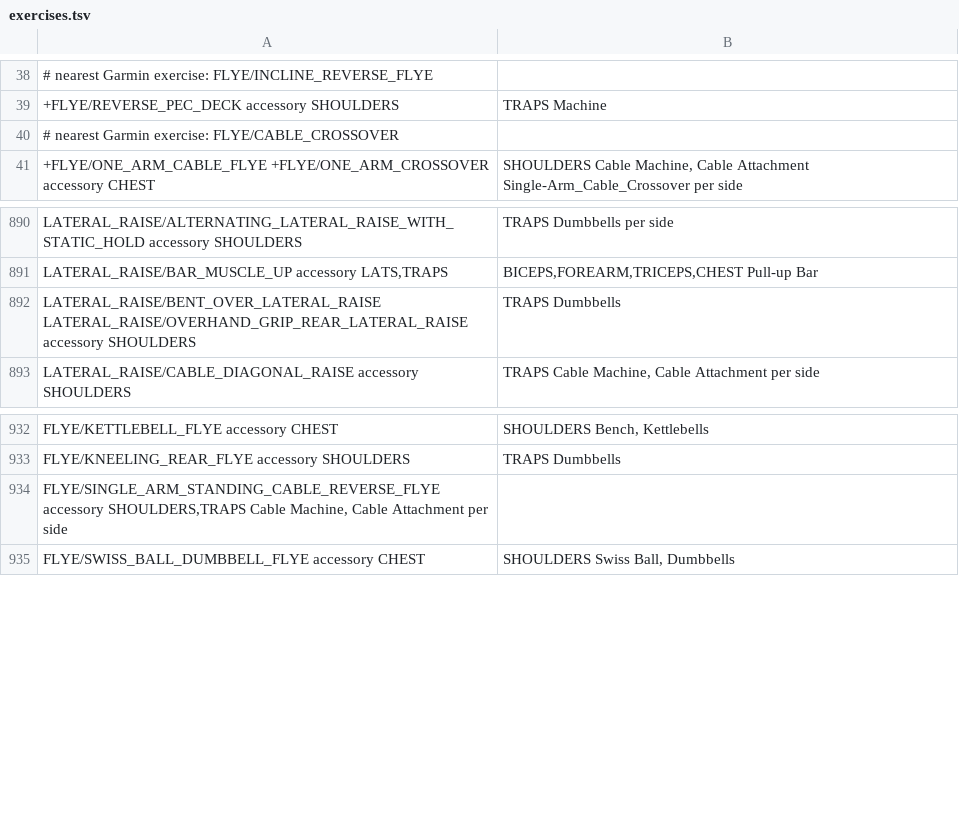
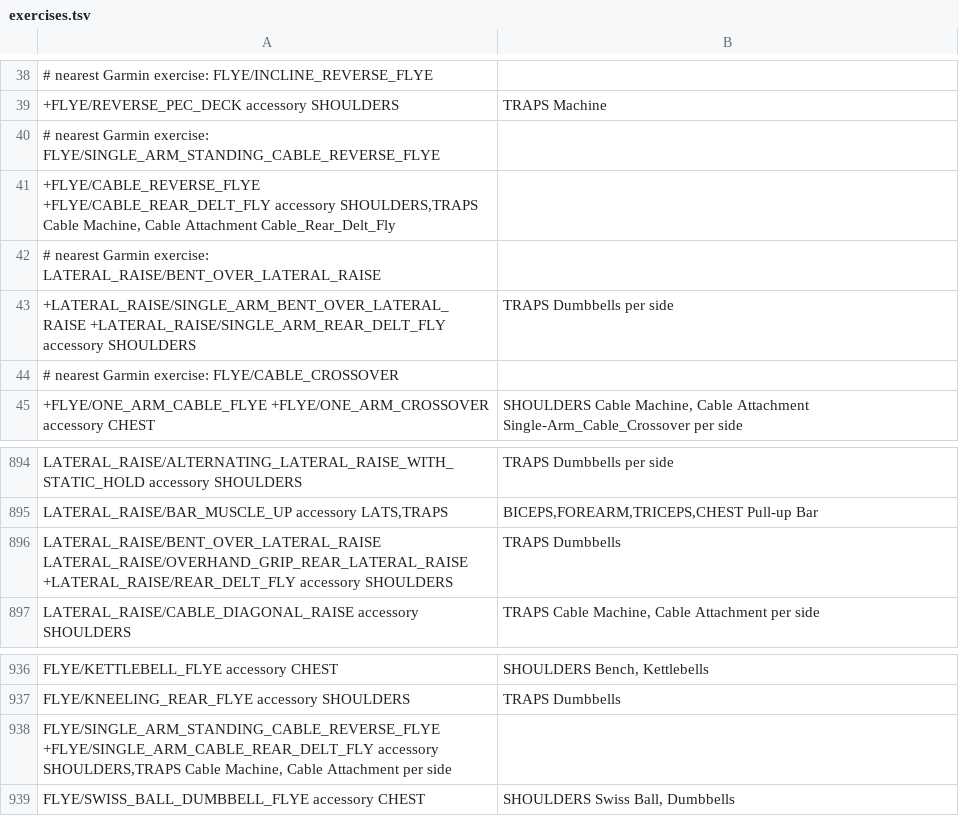
Before and after one commit to jlehen/Stamind, a TSV file: stamind/strength/exercises.tsv, drawn as a sheet; only a part is shown, gaps mark what is left out.

```diff
--- a/stamind/strength/exercises.tsv
+++ b/stamind/strength/exercises.tsv
@@ -40,2 +40,6 @@
 +FLYE/REVERSE_PEC_DECK	accessory	SHOULDERS|TRAPS	Machine
+# nearest Garmin exercise: FLYE/SINGLE_ARM_STANDING_CABLE_REVERSE_FLYE
++FLYE/CABLE_REVERSE_FLYE +FLYE/CABLE_REAR_DELT_FLY	accessory	SHOULDERS,TRAPS	Cable Machine, Cable Attachment	Cable_Rear_Delt_Fly
+# nearest Garmin exercise: LATERAL_RAISE/BENT_OVER_LATERAL_RAISE
++LATERAL_RAISE/SINGLE_ARM_BENT_OVER_LATERAL_RAISE +LATERAL_RAISE/SINGLE_ARM_REAR_DELT_FLY	accessory	SHOULDERS|TRAPS	Dumbbells		per side
 # nearest Garmin exercise: FLYE/CABLE_CROSSOVER
@@ -892,3 +896,3 @@ LATERAL_RAISE/ALTERNATING_LATERAL_RAISE_WITH_STATIC_HOLD	accessory	SHOULDERS|TRA
 LATERAL_RAISE/BAR_MUSCLE_UP	accessory	LATS,TRAPS|BICEPS,FOREARM,TRICEPS,CHEST	Pull-up Bar
-LATERAL_RAISE/BENT_OVER_LATERAL_RAISE LATERAL_RAISE/OVERHAND_GRIP_REAR_LATERAL_RAISE	accessory	SHOULDERS|TRAPS	Dumbbells
+LATERAL_RAISE/BENT_OVER_LATERAL_RAISE LATERAL_RAISE/OVERHAND_GRIP_REAR_LATERAL_RAISE +LATERAL_RAISE/REAR_DELT_FLY	accessory	SHOULDERS|TRAPS	Dumbbells
 LATERAL_RAISE/CABLE_DIAGONAL_RAISE	accessory	SHOULDERS|TRAPS	Cable Machine, Cable Attachment		per side
@@ -934,3 +938,3 @@ FLYE/KETTLEBELL_FLYE	accessory	CHEST|SHOULDERS	Bench, Kettlebells
 FLYE/KNEELING_REAR_FLYE	accessory	SHOULDERS|TRAPS	Dumbbells
-FLYE/SINGLE_ARM_STANDING_CABLE_REVERSE_FLYE	accessory	SHOULDERS,TRAPS	Cable Machine, Cable Attachment		per side
+FLYE/SINGLE_ARM_STANDING_CABLE_REVERSE_FLYE +FLYE/SINGLE_ARM_CABLE_REAR_DELT_FLY	accessory	SHOULDERS,TRAPS	Cable Machine, Cable Attachment		per side
 FLYE/SWISS_BALL_DUMBBELL_FLYE	accessory	CHEST|SHOULDERS	Swiss Ball, Dumbbells
```
Also changed, not shown: 1 other file.
